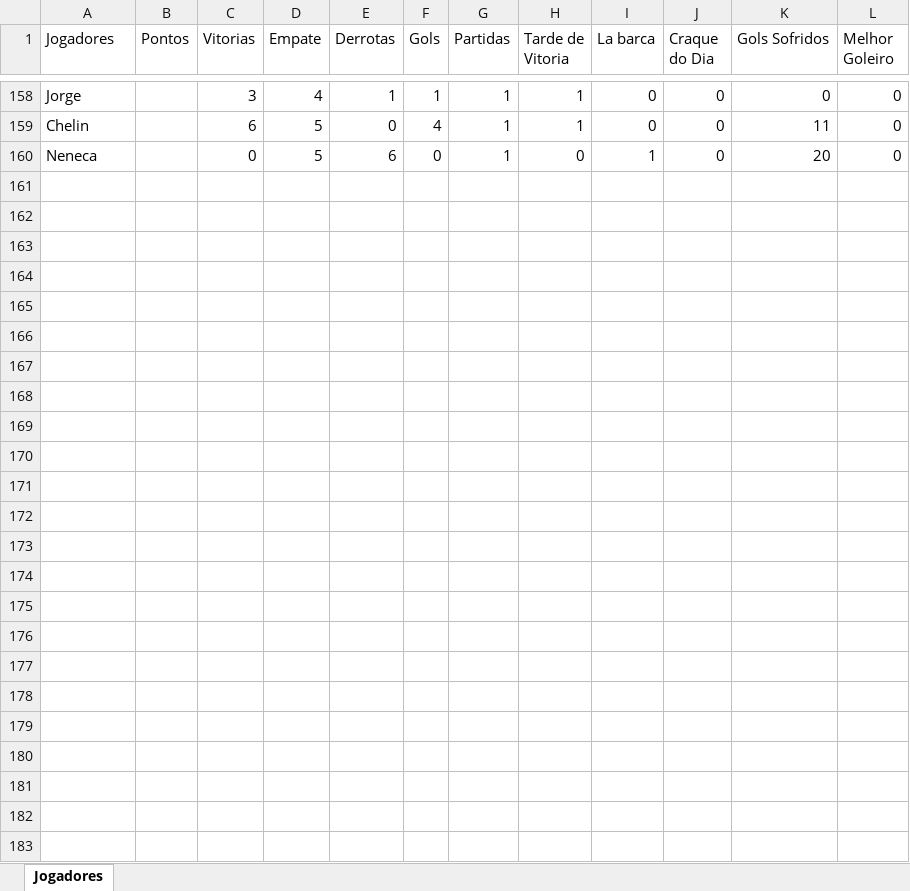
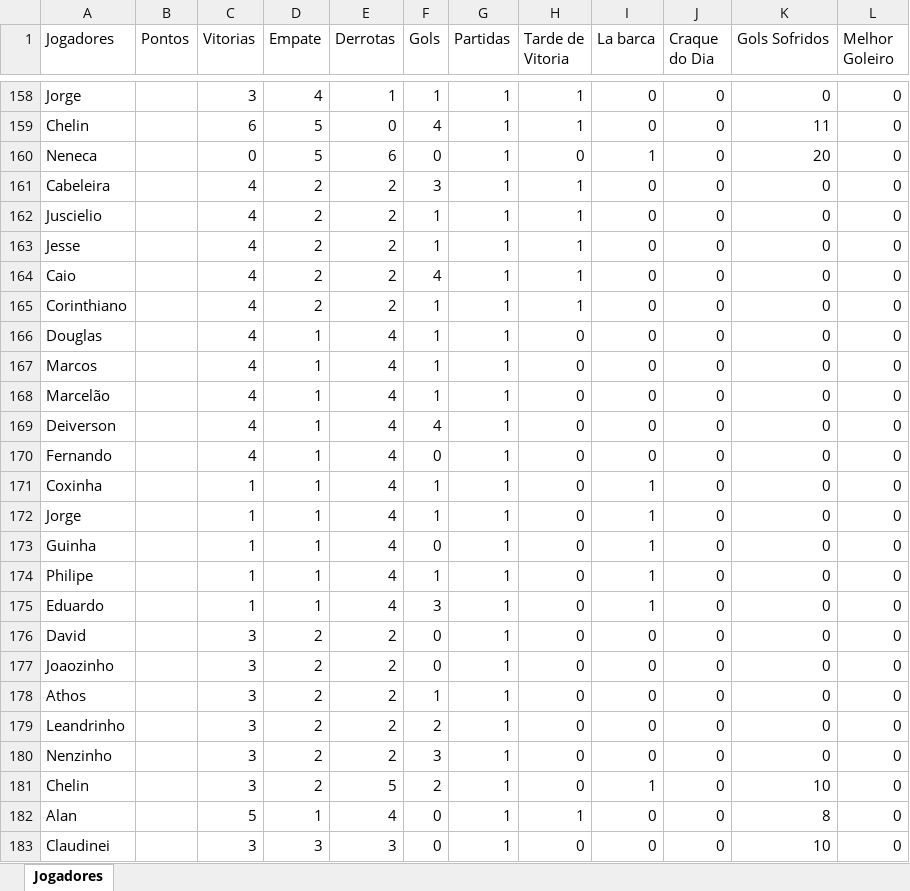
Before and after one commit to Fernando-Almeida23/Pelada_sabado, an Excel workbook: pelada_sabado_2026_01.xlsx, sheet Jogadores, drawn as a sheet; only a part is shown, gaps mark what is left out; values as stored, in another font and other column widths than the file's, no borders; the diff names each change by its address in the sheet, - before the commit and + after, or states it on an @@ line.

```diff
--- a/pelada_sabado_2026_01.xlsx (sheet Jogadores)
+++ b/pelada_sabado_2026_01.xlsx (sheet Jogadores)
+row 161: Cabeleira |  | 4 | 2 | 2 | 3 | 1 | 1 | 0 | 0 | 0 | 0
+row 162: Juscielio |  | 4 | 2 | 2 | 1 | 1 | 1 | 0 | 0 | 0 | 0
+row 163: Jesse |  | 4 | 2 | 2 | 1 | 1 | 1 | 0 | 0 | 0 | 0
+row 164: Caio |  | 4 | 2 | 2 | 4 | 1 | 1 | 0 | 0 | 0 | 0
+row 165: Corinthiano |  | 4 | 2 | 2 | 1 | 1 | 1 | 0 | 0 | 0 | 0
+row 166: Douglas |  | 4 | 1 | 4 | 1 | 1 | 0 | 0 | 0 | 0 | 0
+row 167: Marcos |  | 4 | 1 | 4 | 1 | 1 | 0 | 0 | 0 | 0 | 0
+row 168: Marcelão |  | 4 | 1 | 4 | 1 | 1 | 0 | 0 | 0 | 0 | 0
+row 169: Deiverson |  | 4 | 1 | 4 | 4 | 1 | 0 | 0 | 0 | 0 | 0
+row 170: Fernando |  | 4 | 1 | 4 | 0 | 1 | 0 | 0 | 0 | 0 | 0
+row 171: Coxinha |  | 1 | 1 | 4 | 1 | 1 | 0 | 1 | 0 | 0 | 0
+row 172: Jorge |  | 1 | 1 | 4 | 1 | 1 | 0 | 1 | 0 | 0 | 0
+row 173: Guinha |  | 1 | 1 | 4 | 0 | 1 | 0 | 1 | 0 | 0 | 0
+row 174: Philipe |  | 1 | 1 | 4 | 1 | 1 | 0 | 1 | 0 | 0 | 0
+row 175: Eduardo |  | 1 | 1 | 4 | 3 | 1 | 0 | 1 | 0 | 0 | 0
+row 176: David |  | 3 | 2 | 2 | 0 | 1 | 0 | 0 | 0 | 0 | 0
+row 177: Joaozinho |  | 3 | 2 | 2 | 0 | 1 | 0 | 0 | 0 | 0 | 0
+row 178: Athos |  | 3 | 2 | 2 | 1 | 1 | 0 | 0 | 0 | 0 | 0
+row 179: Leandrinho |  | 3 | 2 | 2 | 2 | 1 | 0 | 0 | 0 | 0 | 0
+row 180: Nenzinho |  | 3 | 2 | 2 | 3 | 1 | 0 | 0 | 0 | 0 | 0
+row 181: Chelin |  | 3 | 2 | 5 | 2 | 1 | 0 | 1 | 0 | 10 | 0
+row 182: Alan |  | 5 | 1 | 4 | 0 | 1 | 1 | 0 | 0 | 8 | 0
+row 183: Claudinei |  | 3 | 3 | 3 | 0 | 1 | 0 | 0 | 0 | 10 | 0
```
Also changed, not shown: 1 other file.
